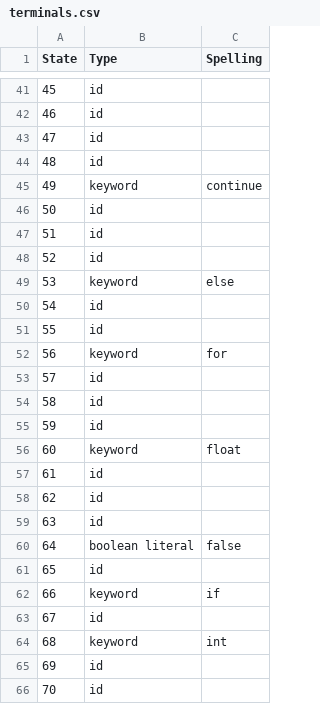
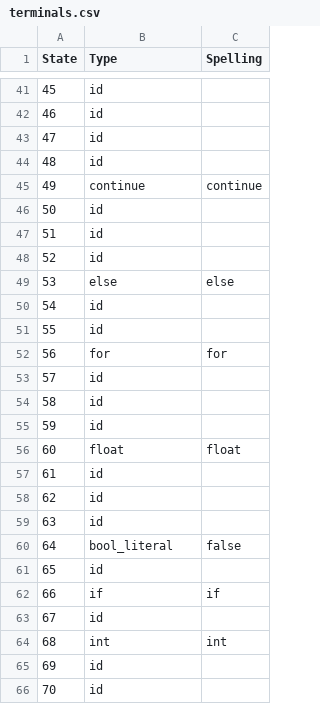
Before and after one commit to HHHMGK/VC_scanner_parser, a CSV file: Graph/terminals.csv, drawn as a sheet; only a part is shown, gaps mark what is left out; the diff covers the shown part only.

```diff
--- a/Graph/terminals.csv
+++ b/Graph/terminals.csv
@@ -44,3 +44,3 @@ State,Type,Spelling
 48,id,
-49,keyword,continue
+49,continue,continue
 50,id,
@@ -48,6 +48,6 @@ State,Type,Spelling
 52,id,
-53,keyword,else
+53,else,else
 54,id,
 55,id,
-56,keyword,for
+56,for,for
 57,id,
@@ -55,3 +55,3 @@ State,Type,Spelling
 59,id,
-60,keyword,float
+60,float,float
 61,id,
@@ -59,7 +59,7 @@ State,Type,Spelling
 63,id,
-64,boolean literal,false
+64,bool_literal,false
 65,id,
-66,keyword,if
+66,if,if
 67,id,
-68,keyword,int
+68,int,int
 69,id,
```
Also changed, not shown: 32 edited cells elsewhere in this file, 1 other file.
